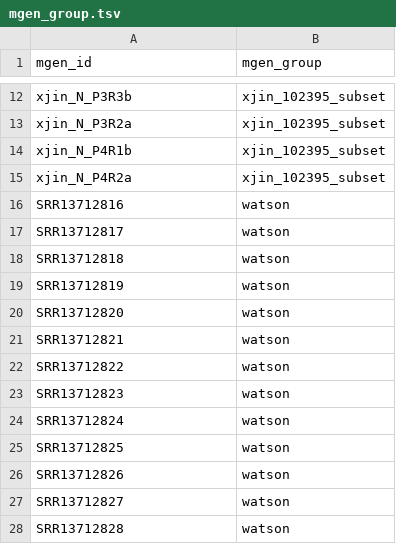
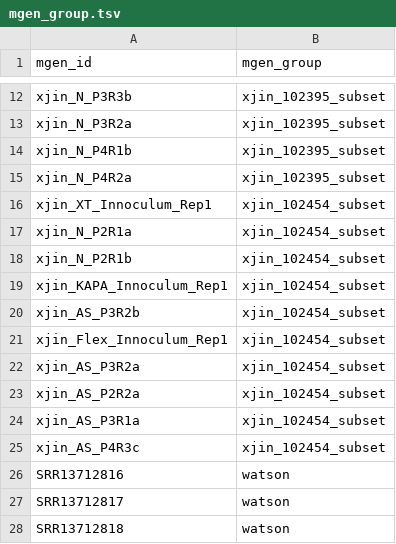
Before and after one commit to bsmith89/strain-corr, a TSV file: meta/mgen_group.tsv, drawn as a sheet; only a part is shown, gaps mark what is left out; the shorter side is filled out with more unchanged rows; the diff names each change by its address in the sheet, - before the commit and + after, or states it on an @@ line.

```diff
--- a/meta/mgen_group.tsv
+++ b/meta/mgen_group.tsv
+row 16: xjin_XT_Innoculum_Rep1 | xjin_102454_subset
+row 17: xjin_N_P2R1a | xjin_102454_subset
+row 18: xjin_N_P2R1b | xjin_102454_subset
+row 19: xjin_KAPA_Innoculum_Rep1 | xjin_102454_subset
+row 20: xjin_AS_P3R2b | xjin_102454_subset
+row 21: xjin_Flex_Innoculum_Rep1 | xjin_102454_subset
+row 22: xjin_AS_P3R2a | xjin_102454_subset
+row 23: xjin_AS_P2R2a | xjin_102454_subset
+row 24: xjin_AS_P3R1a | xjin_102454_subset
+row 25: xjin_AS_P4R3c | xjin_102454_subset
```
Also changed, not shown: 16 other files.
